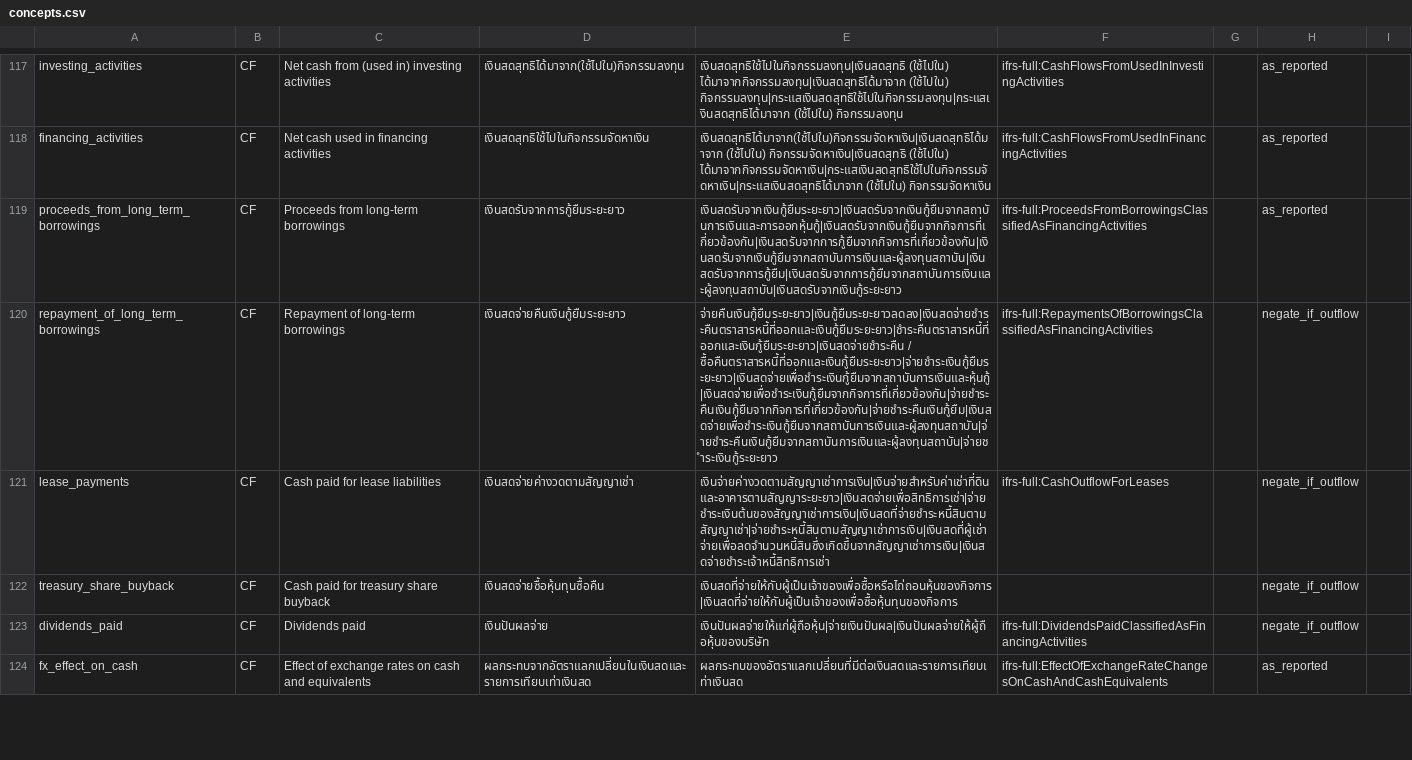
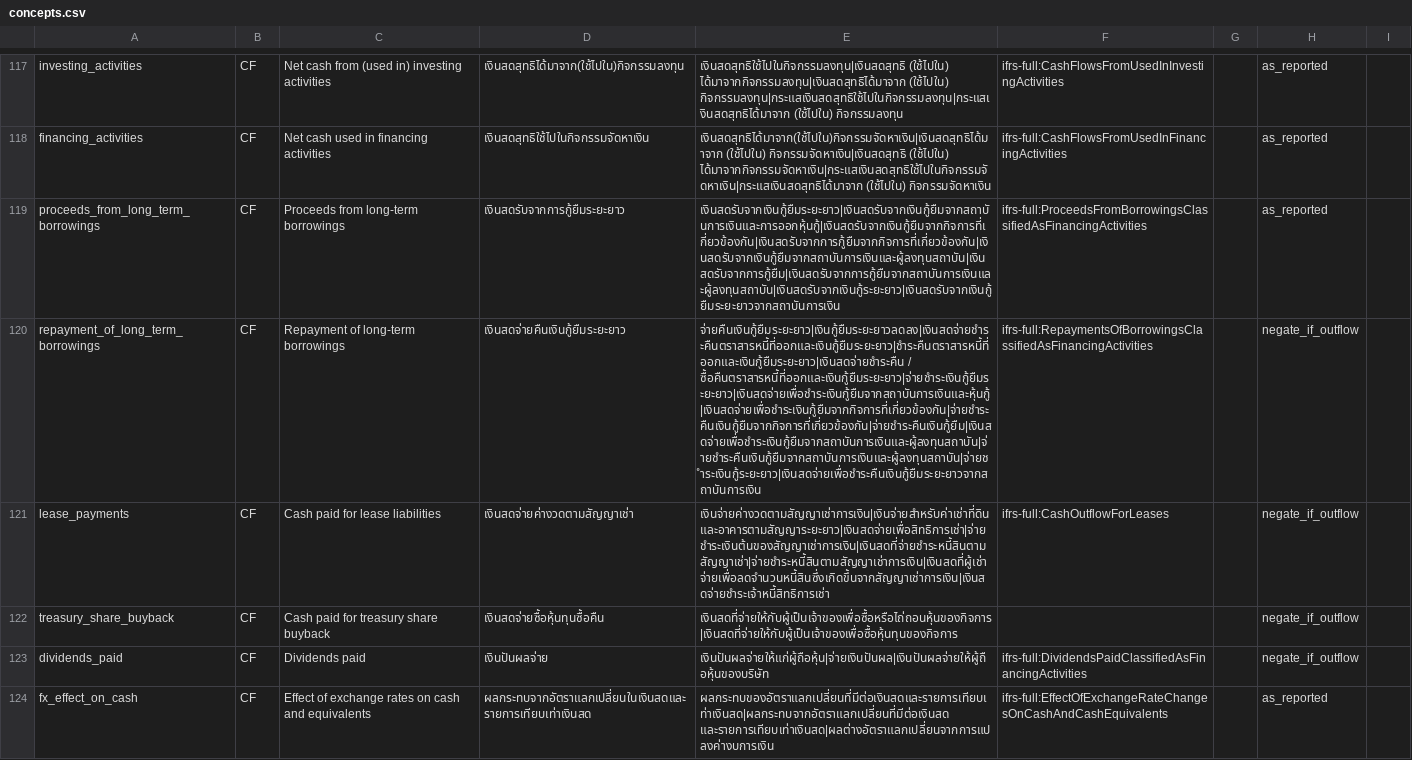
Before and after one commit to ninyawee/thaifin, a CSV file: data/concepts.csv, drawn as a sheet; only a part is shown, gaps mark what is left out; the diff covers the shown part only; the diff names each change by its address in the sheet, - before the commit and + after, or states it on an @@ line.

```diff
--- a/data/concepts.csv
+++ b/data/concepts.csv
-E119: เงินสดรับจากเงินกู้ยืมระยะยาว|เงินสดรับจากเงินกู้ยืมจากสถาบันการเงินและการออกหุ้นกู้|เงินสดรับจากเงินกู้ยืมจากกิจการที่เกี่ยวข้องกัน|เงินสดรับจากการกู้ยืมจากกิจการที่เกี่ยวข้องกัน|เงินสดรับจากเงินกู้ยืมจากสถาบันการเงินและผู้ลงทุนสถาบัน|เงินสดรับจากการกู้ยืม|เงินสดรับจากการกู้ยืมจากสถาบันการเงินและผู้ลงทุนสถาบัน|เงินสดรับจากเงินกู้ระยะยาว
+E119: เงินสดรับจากเงินกู้ยืมระยะยาว|เงินสดรับจากเงินกู้ยืมจากสถาบันการเงินและการออกหุ้นกู้|เงินสดรับจากเงินกู้ยืมจากกิจการที่เกี่ยวข้องกัน|เงินสดรับจากการกู้ยืมจากกิจการที่เกี่ยวข้องกัน|เงินสดรับจากเงินกู้ยืมจากสถาบันการเงินและผู้ลงทุนสถาบัน|เงินสดรับจากการกู้ยืม|เงินสดรับจากการกู้ยืมจากสถาบันการเงินและผู้ลงทุนสถาบัน|เงินสดรับจากเงินกู้ระยะยาว|เงินสดรับจากเงินกู้ยืมระยะยาวจากสถาบันการเงิน
-E120: จ่ายคืนเงินกู้ยืมระยะยาว|เงินกู้ยืมระยะยาวลดลง|เงินสดจ่ายชำระคืนตราสารหนี้ที่ออกและเงินกู้ยืมระยะยาว|ชำระคืนตราสารหนี้ที่ออกและเงินกู้ยืมระยะยาว|เงินสดจ่ายชำระคืน / ซื้อคืนตราสารหนี้ที่ออกและเงินกู้ยืมระยะยาว|จ่ายชำระเงินกู้ยืมระยะยาว|เงินสดจ่ายเพื่อชำระเงินกู้ยืมจากสถาบันการเงินและหุ้นกู้|เงินสดจ่ายเพื่อชำระเงินกู้ยืมจากกิจการที่เกี่ยวข้องกัน|จ่ายชำระคืนเงินกู้ยืมจากกิจการที่เกี่ยวข้องกัน|จ่ายชำระคืนเงินกู้ยืม|เงินสดจ่ายเพื่อชำระเงินกู้ยืมจากสถาบันการเงินและผู้ลงทุนสถาบัน|จ่ายชำระคืนเงินกู้ยืมจากสถาบันการเงินและผู้ลงทุนสถาบัน|จ่ายชำระเงินกู้ระยะยาว
+E120: จ่ายคืนเงินกู้ยืมระยะยาว|เงินกู้ยืมระยะยาวลดลง|เงินสดจ่ายชำระคืนตราสารหนี้ที่ออกและเงินกู้ยืมระยะยาว|ชำระคืนตราสารหนี้ที่ออกและเงินกู้ยืมระยะยาว|เงินสดจ่ายชำระคืน / ซื้อคืนตราสารหนี้ที่ออกและเงินกู้ยืมระยะยาว|จ่ายชำระเงินกู้ยืมระยะยาว|เงินสดจ่ายเพื่อชำระเงินกู้ยืมจากสถาบันการเงินและหุ้นกู้|เงินสดจ่ายเพื่อชำระเงินกู้ยืมจากกิจการที่เกี่ยวข้องกัน|จ่ายชำระคืนเงินกู้ยืมจากกิจการที่เกี่ยวข้องกัน|จ่ายชำระคืนเงินกู้ยืม|เงินสดจ่ายเพื่อชำระเงินกู้ยืมจากสถาบันการเงินและผู้ลงทุนสถาบัน|จ่ายชำระคืนเงินกู้ยืมจากสถาบันการเงินและผู้ลงทุนสถาบัน|จ่ายชำระเงินกู้ระยะยาว|เงินสดจ่ายเพื่อชำระคืนเงินกู้ยืมระยะยาวจากสถาบันการเงิน
-E124: ผลกระทบของอัตราแลกเปลี่ยนที่มีต่อเงินสดและรายการเทียบเท่าเงินสด
+E124: ผลกระทบของอัตราแลกเปลี่ยนที่มีต่อเงินสดและรายการเทียบเท่าเงินสด|ผลกระทบจากอัตราแลกเปลี่ยนที่มีต่อเงินสด และรายการเทียบเท่าเงินสด|ผลต่างอัตราแลกเปลี่ยนจากการแปลงค่างบการเงิน
```
Also changed, not shown: 1 added row and 15 edited cells elsewhere in this file.
